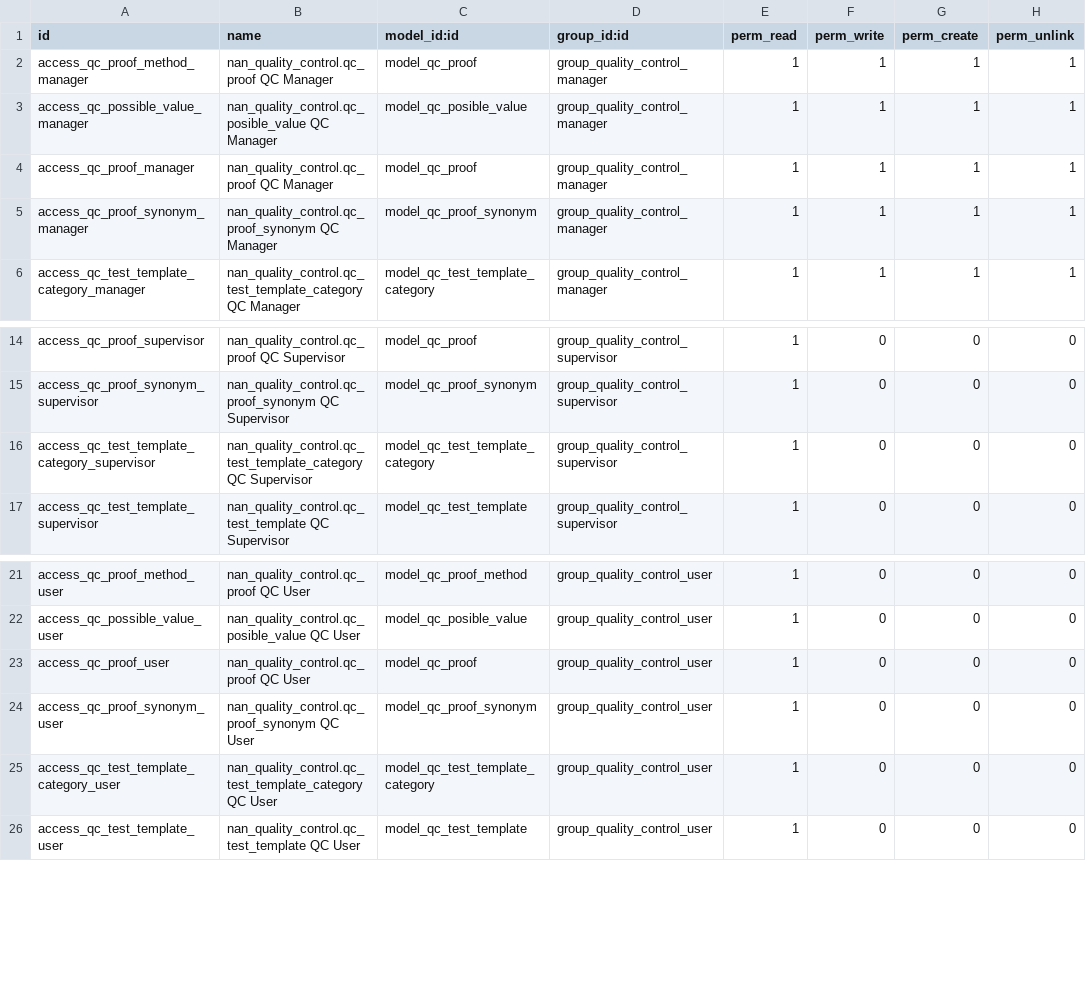
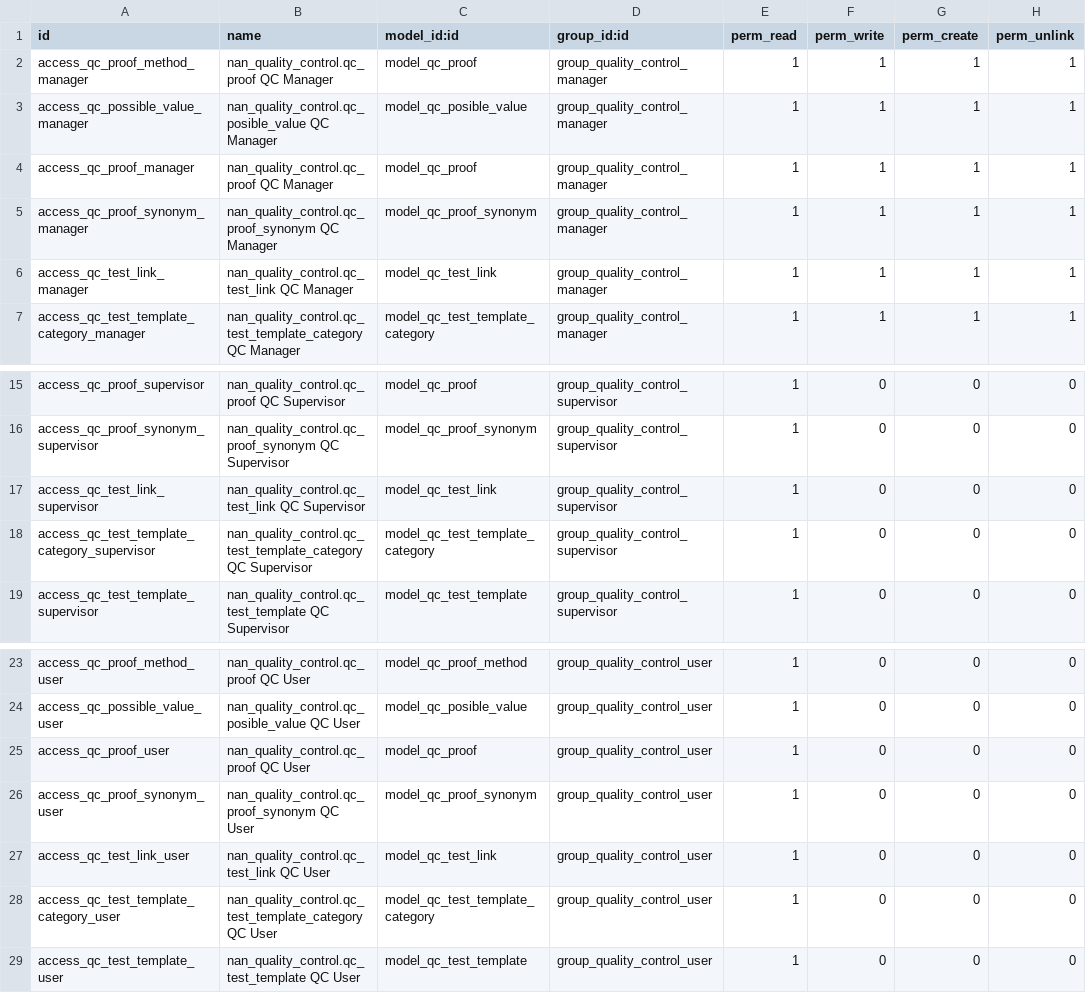
Before and after one commit to NaN-tic/nan_quality_control, a CSV file: security/ir.model.access.csv, drawn as a sheet; only a part is shown, gaps mark what is left out; the diff names each change by its address in the sheet, - before the commit and + after, or states it on an @@ line.

Commit message:
[FIX] nan_quality_control: added permissions for qc.test.link model

```diff
--- a/security/ir.model.access.csv
+++ b/security/ir.model.access.csv
+row 6: access_qc_test_link_manager | nan_quality_control.qc_test_link QC Manager | model_qc_test_link | group_quality_control_manager | 1 | 1 | 1 | 1
+row 17: access_qc_test_link_supervisor | nan_quality_control.qc_test_link QC Supervisor | model_qc_test_link | group_quality_control_supervisor | 1 | 0 | 0 | 0
+row 27: access_qc_test_link_user | nan_quality_control.qc_test_link QC User | model_qc_test_link | group_quality_control_user | 1 | 0 | 0 | 0
```
